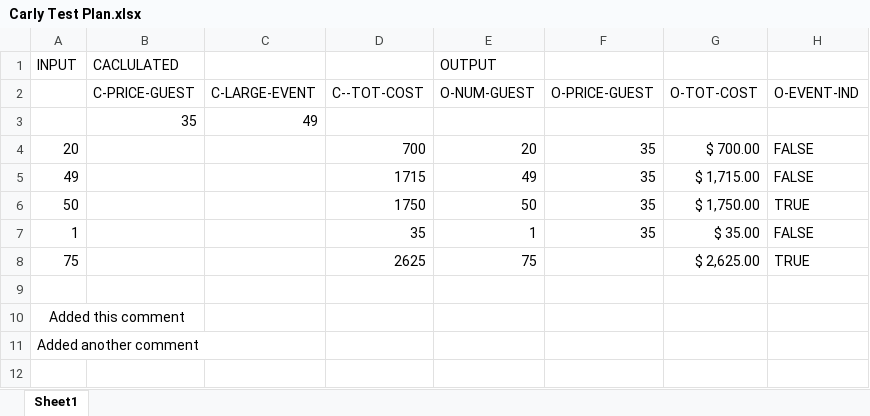
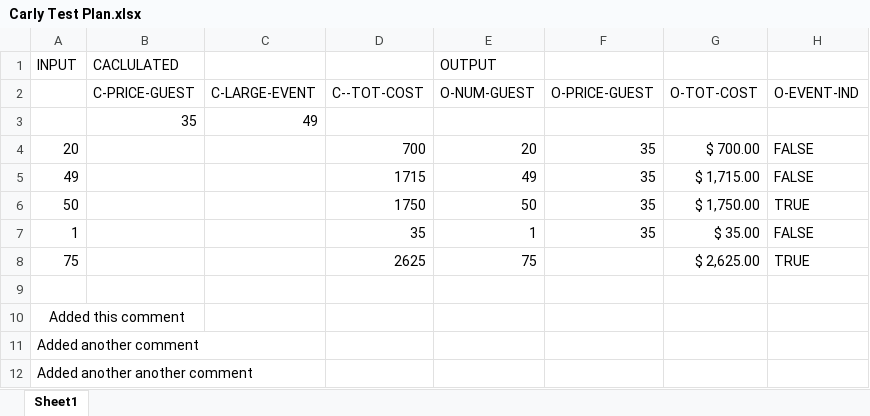
Before and after one commit to mvanvels/Carly, an Excel workbook: Carly Test Plan.xlsx, sheet Sheet1, drawn as a sheet; values as stored, in another font and other column widths than the file's, no borders; the diff names each change by its address in the sheet, - before the commit and + after, or states it on an @@ line.

Commit message:
another another

```diff
--- a/Carly Test Plan.xlsx (sheet Sheet1)
+++ b/Carly Test Plan.xlsx (sheet Sheet1)
+row 12: Added another another comment
```
